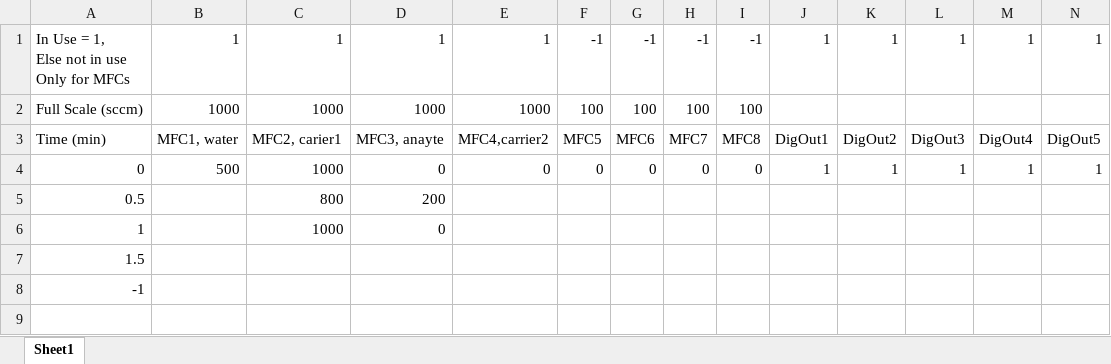
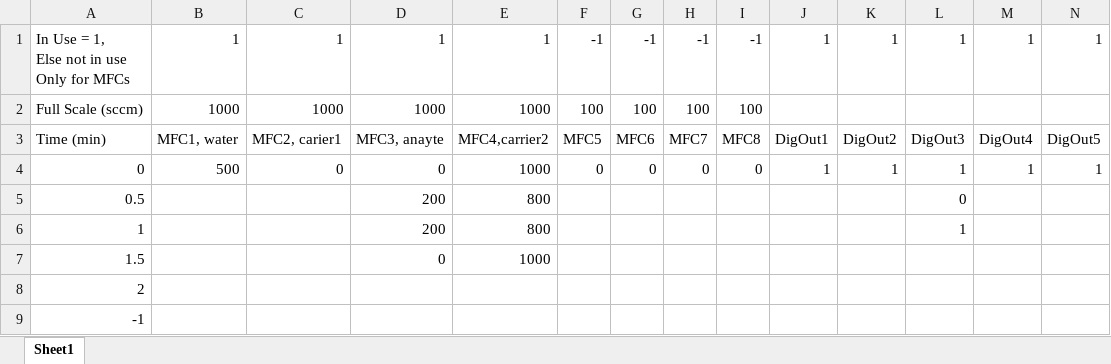
Before and after one commit to edattoli1/SensorControlX, an Excel workbook: MFCcontrol/bin/Debug/GasFlow - test1.xlsx, sheet Sheet1, drawn as a sheet; only a part is shown; values as stored, in another font and other column widths than the file's, no borders; rows hold the shown columns only; the diff names each change by its address in the sheet, - before the commit and + after, or states it on an @@ line.

```diff
--- a/MFCcontrol/bin/Debug/GasFlow - test1.xlsx (sheet Sheet1)
+++ b/MFCcontrol/bin/Debug/GasFlow - test1.xlsx (sheet Sheet1)
-C4: 1000
+C4: 0
-E4: 0
+E4: 1000
-C5: 800
+C5: (empty)
-E5:E6: (empty)
+E5:E6: 800
-L5: (empty)
+L5: 0
-C6: 1000
+C6: (empty)
-D6: 0
+D6: 200
-L6: (empty)
+L6: 1
-D7: (empty)
+D7: 0
-E7: (empty)
+E7: 1000
+row 8: 2
```
Also changed, not shown: 16 other files.
